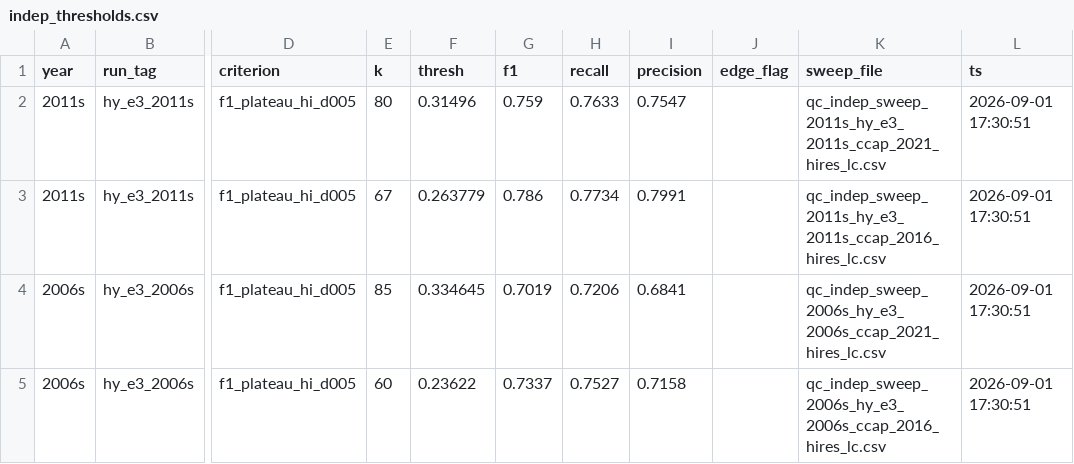
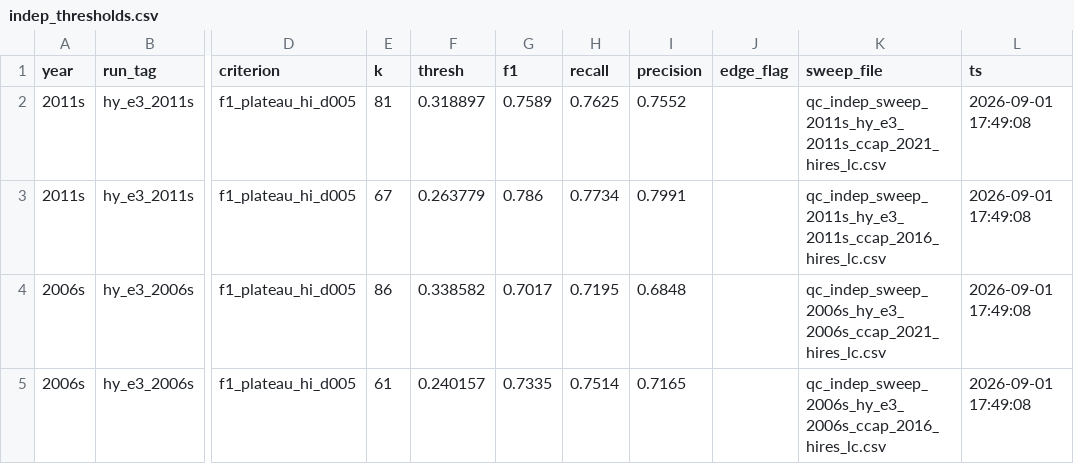
Before and after one commit to Kameron-Eck/edmonds-treedata, a CSV file: phase4/qc/indep_thresholds.csv, drawn as a sheet; only a part is shown, gaps mark what is left out; the diff names each change by its address in the sheet, - before the commit and + after, or states it on an @@ line.

```diff
--- a/phase4/qc/indep_thresholds.csv
+++ b/phase4/qc/indep_thresholds.csv
-E2 (k): 80
+E2 (k): 81
-F2 (thresh): 0.31496
+F2 (thresh): 0.318897
-G2 (f1): 0.759
+G2 (f1): 0.7589
-H2 (recall): 0.7633
+H2 (recall): 0.7625
-I2 (precision): 0.7547
+I2 (precision): 0.7552
-L2:L5 (ts): 2026-09-01 17:30:51
+L2:L5 (ts): 2026-09-01 17:49:08
-E4 (k): 85
+E4 (k): 86
-F4 (thresh): 0.334645
+F4 (thresh): 0.338582
-G4 (f1): 0.7019
+G4 (f1): 0.7017
-H4 (recall): 0.7206
+H4 (recall): 0.7195
-I4 (precision): 0.6841
+I4 (precision): 0.6848
-E5 (k): 60
+E5 (k): 61
-F5 (thresh): 0.23622
+F5 (thresh): 0.240157
-G5 (f1): 0.7337
+G5 (f1): 0.7335
-H5 (recall): 0.7527
+H5 (recall): 0.7514
-I5 (precision): 0.7158
+I5 (precision): 0.7165
```
Also changed, not shown: 2 other files.
